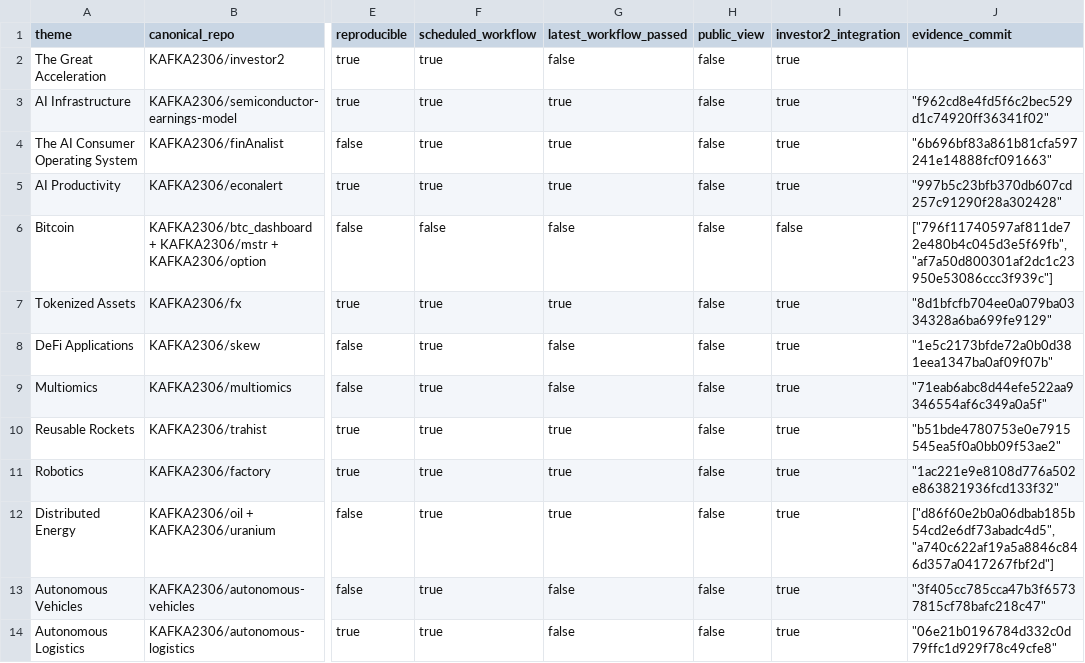
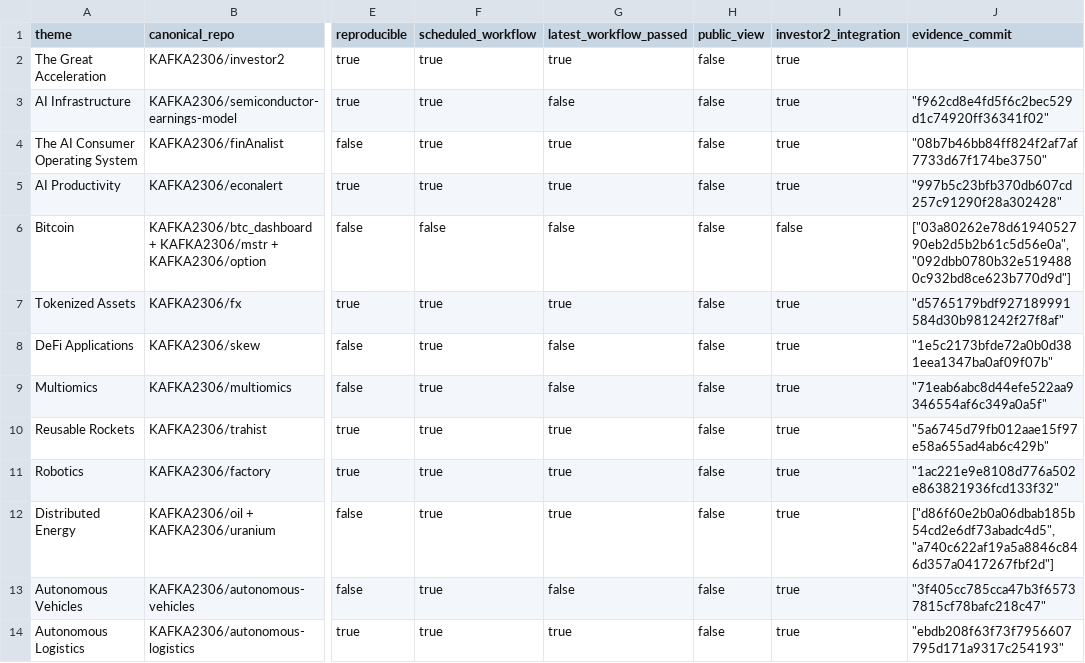
Before and after one commit to KAFKA2306/investor2, a CSV file: api/v1/ark-big-ideas/repository-coverage.csv, drawn as a sheet; only a part is shown, gaps mark what is left out; the diff names each change by its address in the sheet, - before the commit and + after, or states it on an @@ line.

```diff
--- a/api/v1/ark-big-ideas/repository-coverage.csv
+++ b/api/v1/ark-big-ideas/repository-coverage.csv
-G2 (latest_workflow_passed): false
+G2 (latest_workflow_passed): true
-G3 (latest_workflow_passed): true
+G3 (latest_workflow_passed): false
-J4 (evidence_commit): "6b696bf83a861b81cfa597241e14888fcf091663"
+J4 (evidence_commit): "08b7b46bb84ff824f2af7af7733d67f174be3750"
-J6 (evidence_commit): ["796f11740597af811de72e480b4c045d3e5f69fb", "af7a50d800301af2dc1c23950e53086ccc3f939c"]
+J6 (evidence_commit): ["03a80262e78d6194052790eb2d5b2b61c5d56e0a", "092dbb0780b32e5194880c932bd8ce623b770d9d"]
-J7 (evidence_commit): "8d1bfcfb704ee0a079ba0334328a6ba699fe9129"
+J7 (evidence_commit): "d5765179bdf927189991584d30b981242f27f8af"
-J10 (evidence_commit): "b51bde4780753e0e7915545ea5f0a0bb09f53ae2"
+J10 (evidence_commit): "5a6745d79fb012aae15f97e58a655ad4ab6c429b"
-G14 (latest_workflow_passed): false
+G14 (latest_workflow_passed): true
-J14 (evidence_commit): "06e21b0196784d332c0d79ffc1d929f78c49cfe8"
+J14 (evidence_commit): "ebdb208f63f73f7956607795d171a9317c254193"
```
Also changed, not shown: 15 other files.
